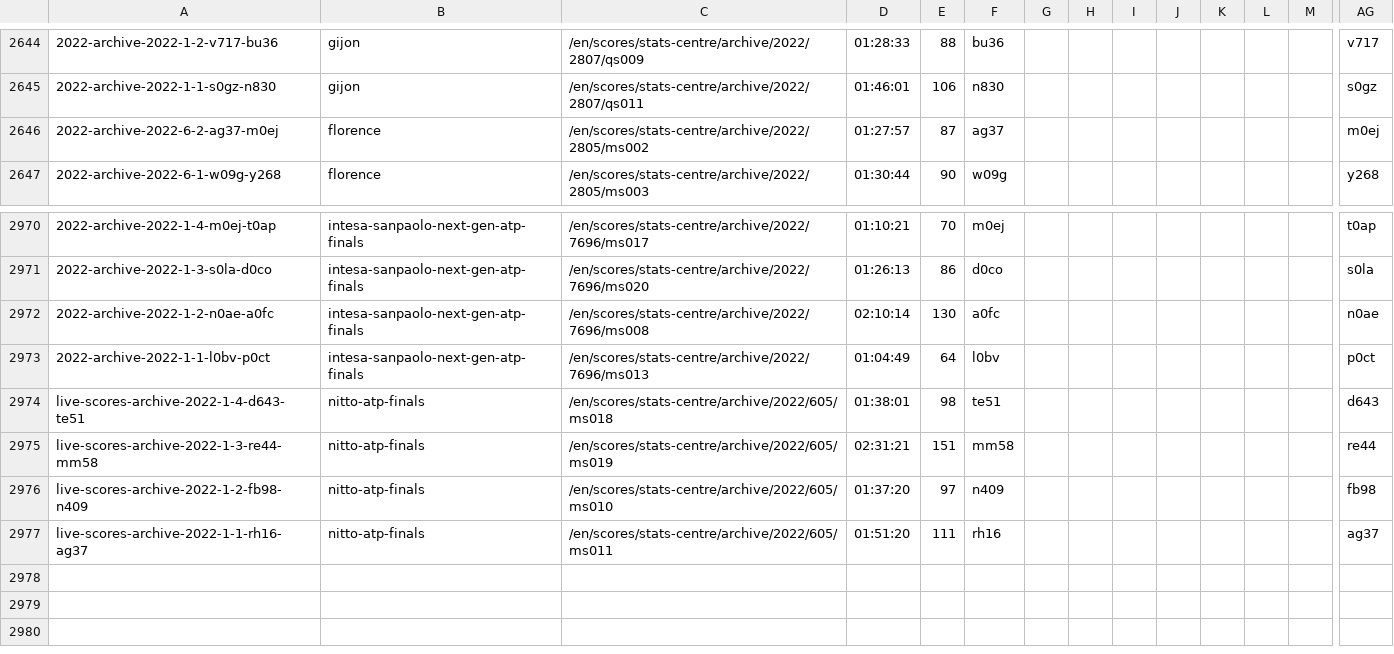
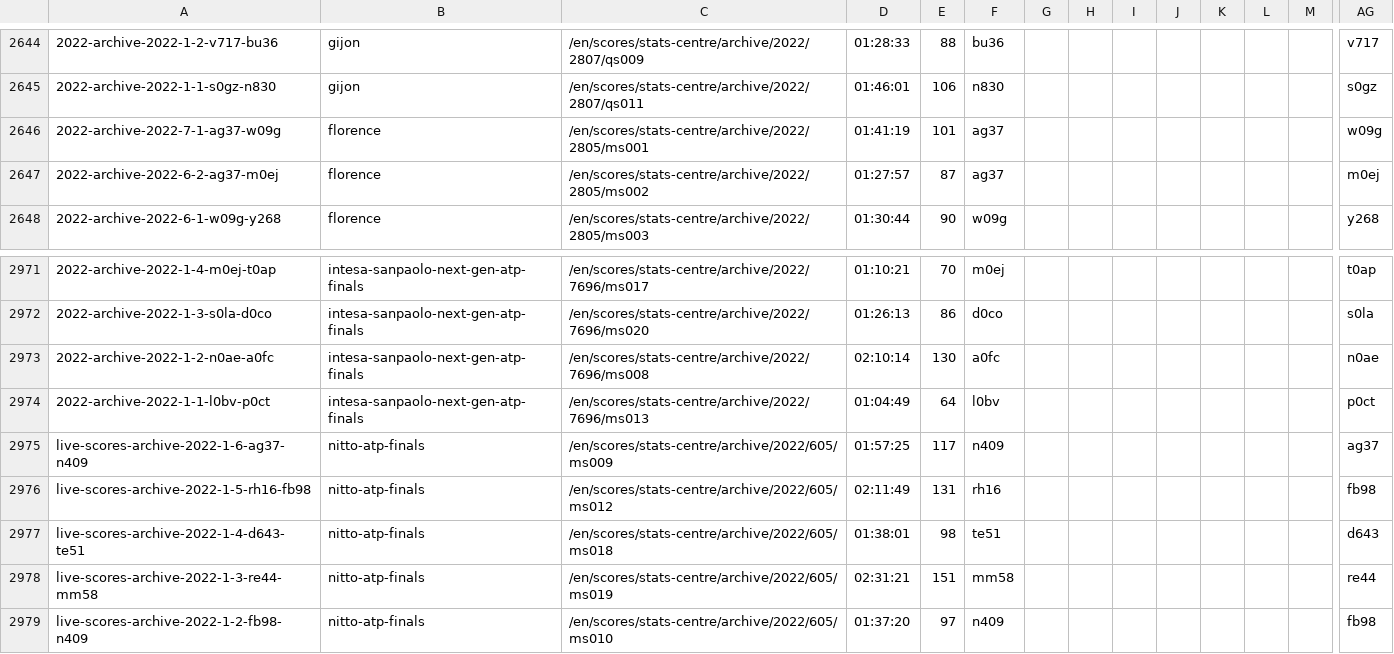
Before and after one commit to serve-and-volley/atp-world-tour-tennis-data, a CSV file: csv/3_match_stats/match_stats_2022.csv, drawn as a sheet; only a part is shown, gaps mark what is left out; the shorter side is filled out with more unchanged rows; rows hold the shown columns only; the diff names each change by its address in the sheet, - before the commit and + after, or states it on an @@ line.

```diff
--- a/csv/3_match_stats/match_stats_2022.csv
+++ b/csv/3_match_stats/match_stats_2022.csv
+row 2646: 2022-archive-2022-7-1-ag37-w09g | florence | /en/scores/stats-centre/archive/2022/2805/ms001 | 01:41:19 | 101 | ag37 |  |  |  |  |  |  |  | w09g
+row 2975: live-scores-archive-2022-1-6-ag37-n409 | nitto-atp-finals | /en/scores/stats-centre/archive/2022/605/ms009 | 01:57:25 | 117 | n409 |  |  |  |  |  |  |  | ag37
+row 2976: live-scores-archive-2022-1-5-rh16-fb98 | nitto-atp-finals | /en/scores/stats-centre/archive/2022/605/ms012 | 02:11:49 | 131 | rh16 |  |  |  |  |  |  |  | fb98
```
